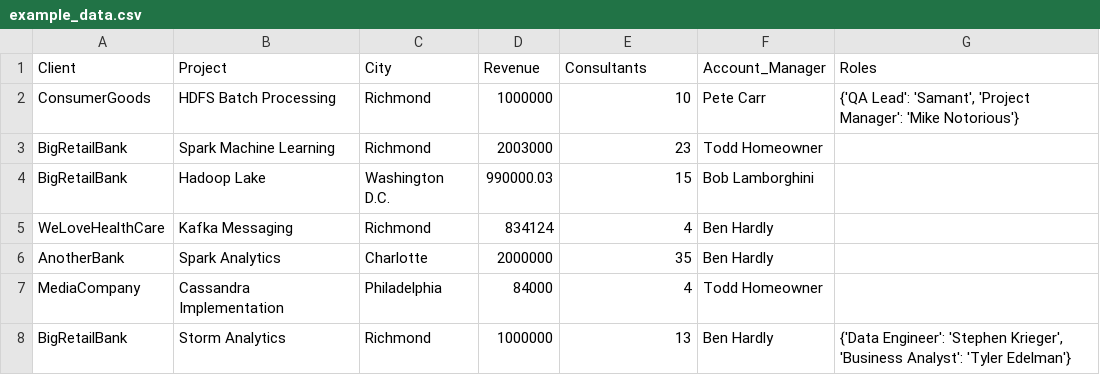
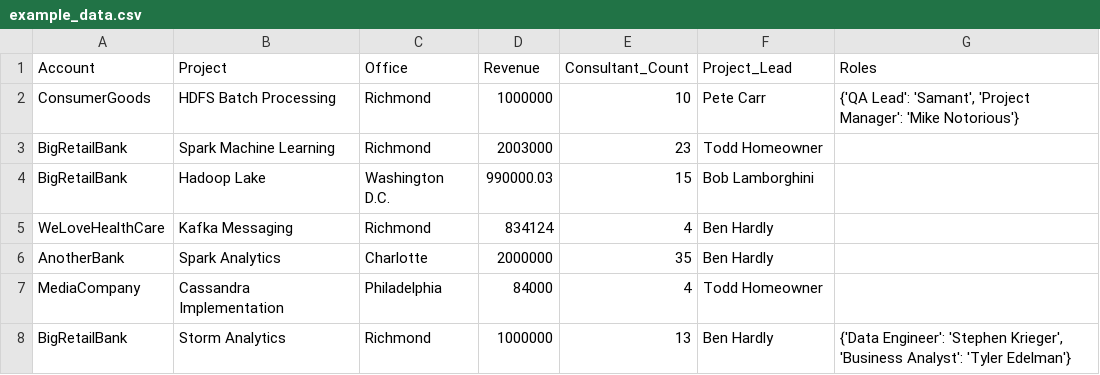
Before and after one commit to stephenkrieger/herewego, a CSV file: CQL_Examples/example_data.csv, drawn as a sheet.

Commit message:
Update example_data.csv

```diff
--- a/CQL_Examples/example_data.csv
+++ b/CQL_Examples/example_data.csv
@@ -1,2 +1,2 @@
-Client,Project,City,Revenue,Consultants,Account_Manager,Roles
+Account,Project,Office,Revenue,Consultant_Count,Project_Lead,Roles
 ConsumerGoods,HDFS Batch Processing,Richmond,1000000,10,Pete Carr,"{'QA Lead': 'Samant', 'Project Manager': 'Mike Notorious'}"
```
